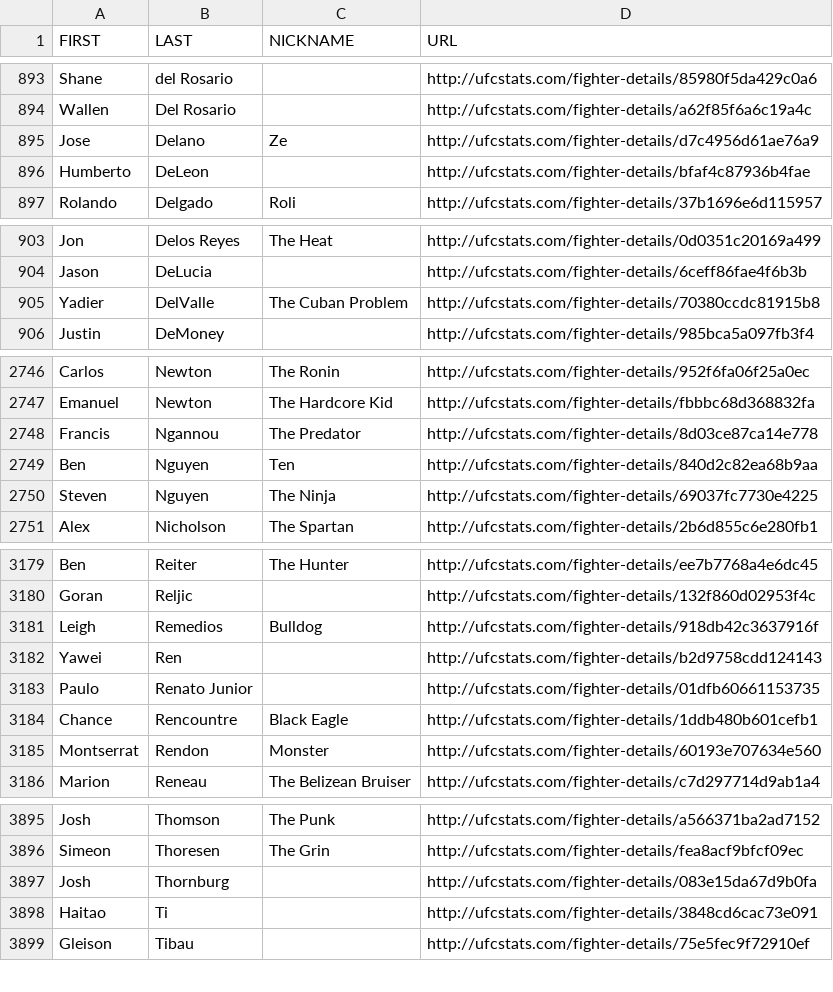
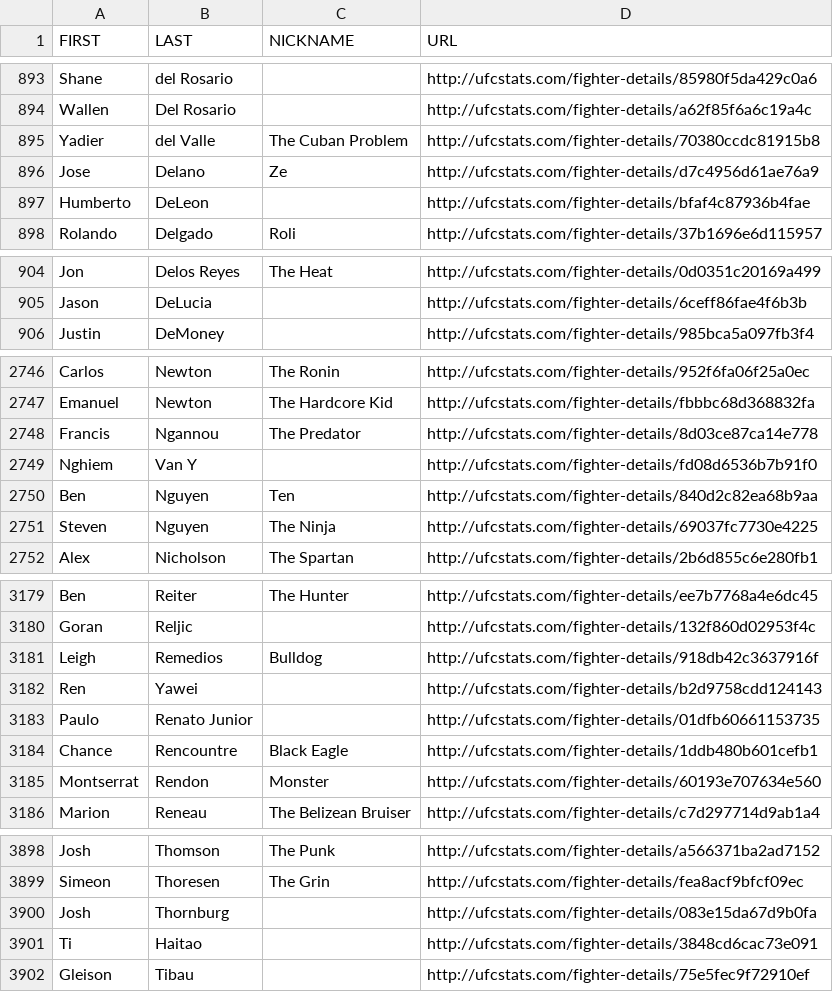
Before and after one commit to Greco1899/scrape_ufc_stats, a CSV file: ufc_fighter_details.csv, drawn as a sheet; only a part is shown, gaps mark what is left out; removed rows and columns are numbered as before the commit, all else as after; the diff covers the shown part only; the diff names each change by its address in the sheet, - before the commit and + after, or states it on an @@ line.

```diff
--- a/ufc_fighter_details.csv
+++ b/ufc_fighter_details.csv
+row 895: Yadier | del Valle | The Cuban Problem | http://ufcstats.com/fighter-details/70380ccdc81915b8
-row 905: Yadier | DelValle | The Cuban Problem | http://ufcstats.com/fighter-details/70380ccdc81915b8
+row 2749: Nghiem | Van Y |  | http://ufcstats.com/fighter-details/fd08d6536b7b91f0
-row 3182: Yawei | Ren |  | http://ufcstats.com/fighter-details/b2d9758cdd124143
+row 3182: Ren | Yawei |  | http://ufcstats.com/fighter-details/b2d9758cdd124143
-row 3898: Haitao | Ti |  | http://ufcstats.com/fighter-details/3848cd6cac73e091
+row 3901: Ti | Haitao |  | http://ufcstats.com/fighter-details/3848cd6cac73e091
```
Also changed, not shown: 3 added rows, 2 removed rows and 5 edited cells elsewhere in this file, ufc_fighter_tott.csv.
